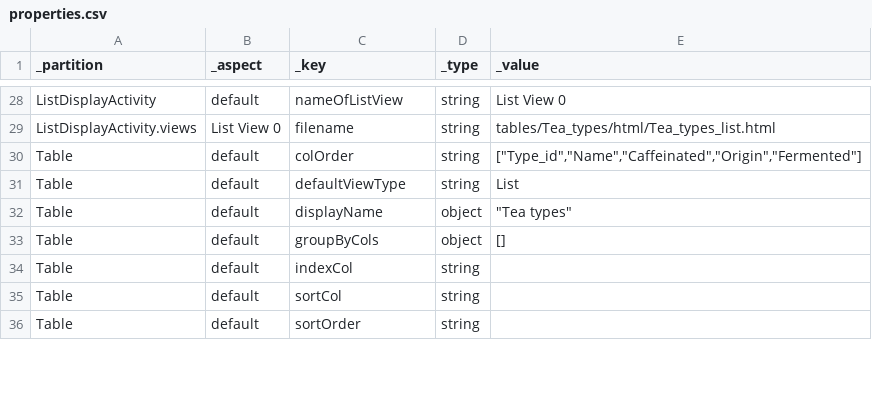
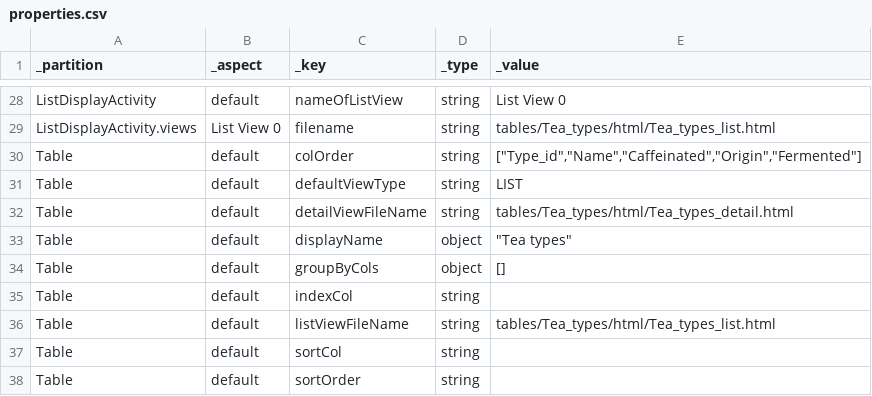
Before and after one commit to magogt/opendatakit.survey-js-clean, a CSV file: app/tables/Tea_types/properties.csv, drawn as a sheet; only a part is shown, gaps mark what is left out; the diff covers the shown part only.

Commit message:
updated hope study pic on demo chooser. updated definition and properties files for geotagger and the teatime app.

```diff
--- a/app/tables/Tea_types/properties.csv
+++ b/app/tables/Tea_types/properties.csv
@@ -30,3 +30,4 @@ ListDisplayActivity.views,List View 0,filename,string,tables/Tea_types/html/Tea_
 Table,default,colOrder,string,"[""Type_id"",""Name"",""Caffeinated"",""Origin"",""Fermented""]"
-Table,default,defaultViewType,string,List
+Table,default,defaultViewType,string,LIST
+Table,default,detailViewFileName,string,tables/Tea_types/html/Tea_types_detail.html
 Table,default,displayName,object,"""Tea types"""
@@ -34,0 +36 @@ Table,default,indexCol,string,
+Table,default,listViewFileName,string,tables/Tea_types/html/Tea_types_list.html
```
Also changed, not shown: 5 edited cells elsewhere in this file, app/tables/Tea_houses/definition.csv, app/tables/Tea_houses/properties.csv, 7 other files.
